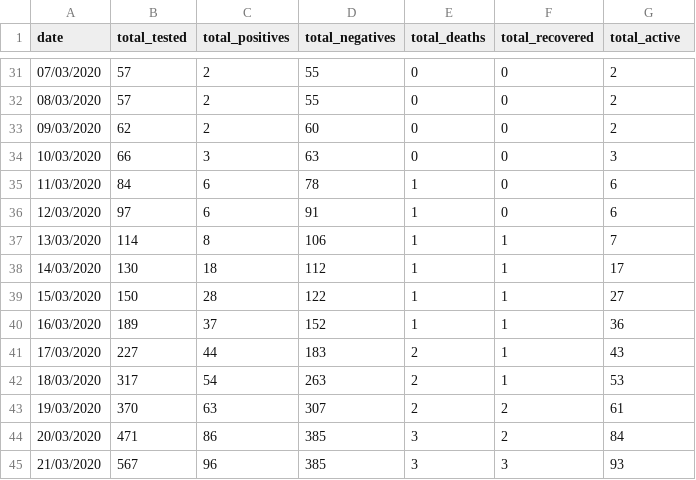
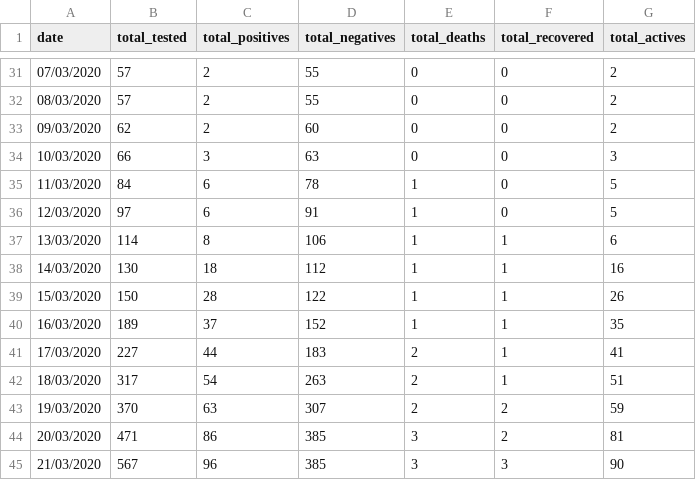
Before and after one commit to leMedi/covid19-morocco-dataset, a CSV file: COVID19-morocco.csv, drawn as a sheet; only a part is shown, gaps mark what is left out; the diff names each change by its address in the sheet, - before the commit and + after, or states it on an @@ line.

Commit message:
fix active cases data

```diff
--- a/COVID19-morocco.csv
+++ b/COVID19-morocco.csv
-G1: total_active
+G1: total_actives
-G35:G36 (total_actives): 6
+G35:G36 (total_actives): 5
-G37 (total_actives): 7
+G37 (total_actives): 6
-G38 (total_actives): 17
+G38 (total_actives): 16
-G39 (total_actives): 27
+G39 (total_actives): 26
-G40 (total_actives): 36
+G40 (total_actives): 35
-G41 (total_actives): 43
+G41 (total_actives): 41
-G42 (total_actives): 53
+G42 (total_actives): 51
-G43 (total_actives): 61
+G43 (total_actives): 59
-G44 (total_actives): 84
+G44 (total_actives): 81
-G45 (total_actives): 93
+G45 (total_actives): 90
```
